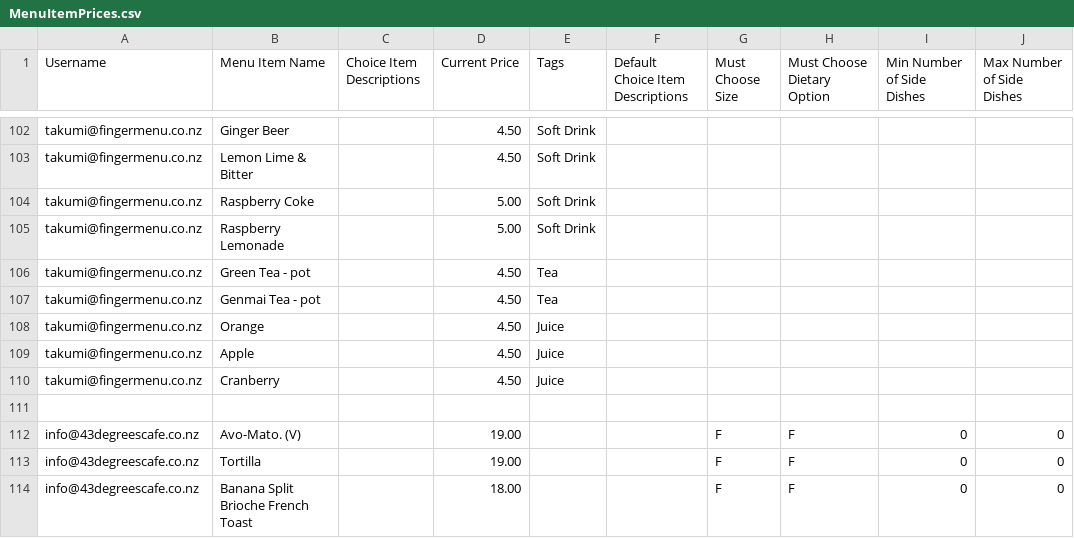
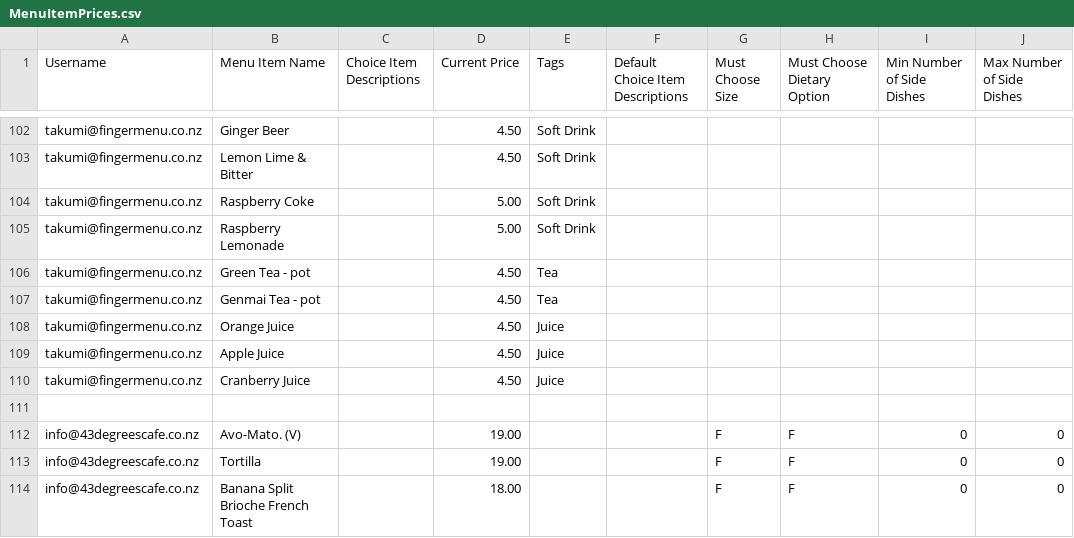
Before and after one commit to fingermenu/finger-menu-helper-tools, a CSV file: data/MenuItemPrices.csv, drawn as a sheet; only a part is shown, gaps mark what is left out.

```diff
--- a/data/MenuItemPrices.csv
+++ b/data/MenuItemPrices.csv
@@ -107,5 +107,5 @@ takumi@fingermenu.co.nz,Green Tea - pot,,4.50,Tea,,,,,
 takumi@fingermenu.co.nz,Genmai Tea - pot,,4.50,Tea,,,,,
-takumi@fingermenu.co.nz,Orange,,4.50,Juice,,,,,
-takumi@fingermenu.co.nz,Apple,,4.50,Juice,,,,,
-takumi@fingermenu.co.nz,Cranberry,,4.50,Juice,,,,,
+takumi@fingermenu.co.nz,Orange Juice,,4.50,Juice,,,,,
+takumi@fingermenu.co.nz,Apple Juice,,4.50,Juice,,,,,
+takumi@fingermenu.co.nz,Cranberry Juice,,4.50,Juice,,,,,
 ,,,,,,,,,
```
Also changed, not shown: data/MenuItems.csv, data/Menus.csv, 2 other files.
